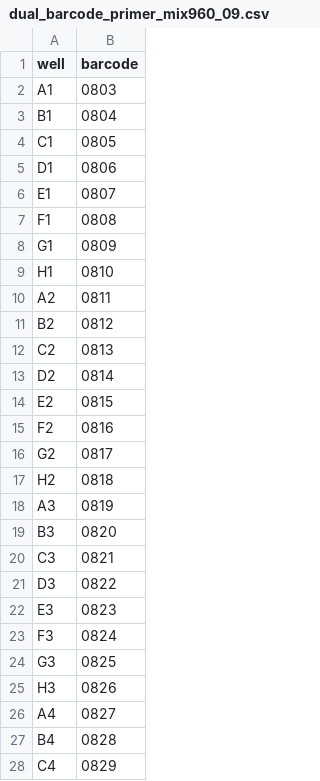
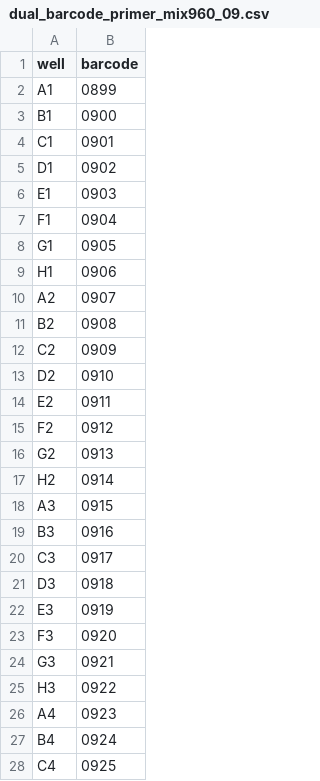
Before and after one commit to ctmrbio/claritylims, a CSV file: clarity-ext-scripts/clarity_ext_scripts/covid_seq/atoplex/primer_mixes/dual_barcode_primer_mix960_09.csv, drawn as a sheet; only a part is shown; the diff covers the shown part only.

Commit message:
Correct content of dual_barcode_primer_mix960_09.csv

```diff
--- a/clarity-ext-scripts/clarity_ext_scripts/covid_seq/atoplex/primer_mixes/dual_barcode_primer_mix960_09.csv
+++ b/clarity-ext-scripts/clarity_ext_scripts/covid_seq/atoplex/primer_mixes/dual_barcode_primer_mix960_09.csv
@@ -1,28 +1,28 @@
 well,barcode
-A1,0803
-B1,0804
-C1,0805
-D1,0806
-E1,0807
-F1,0808
-G1,0809
-H1,0810
-A2,0811
-B2,0812
-C2,0813
-D2,0814
-E2,0815
-F2,0816
-G2,0817
-H2,0818
-A3,0819
-B3,0820
-C3,0821
-D3,0822
-E3,0823
-F3,0824
-G3,0825
-H3,0826
-A4,0827
-B4,0828
-C4,0829
+A1,0899
+B1,0900
+C1,0901
+D1,0902
+E1,0903
+F1,0904
+G1,0905
+H1,0906
+A2,0907
+B2,0908
+C2,0909
+D2,0910
+E2,0911
+F2,0912
+G2,0913
+H2,0914
+A3,0915
+B3,0916
+C3,0917
+D3,0918
+E3,0919
+F3,0920
+G3,0921
+H3,0922
+A4,0923
+B4,0924
+C4,0925
```
Also changed, not shown: 69 edited cells elsewhere in this file.
